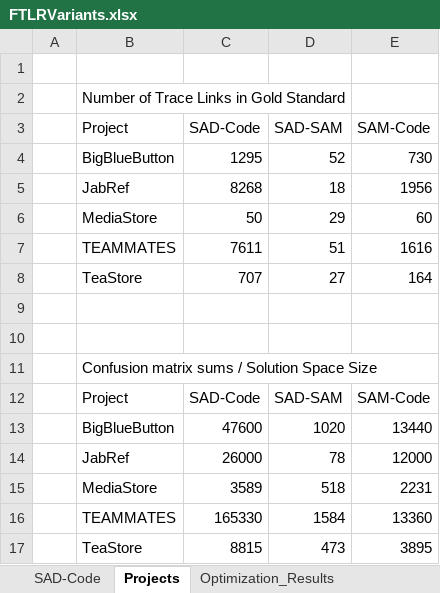
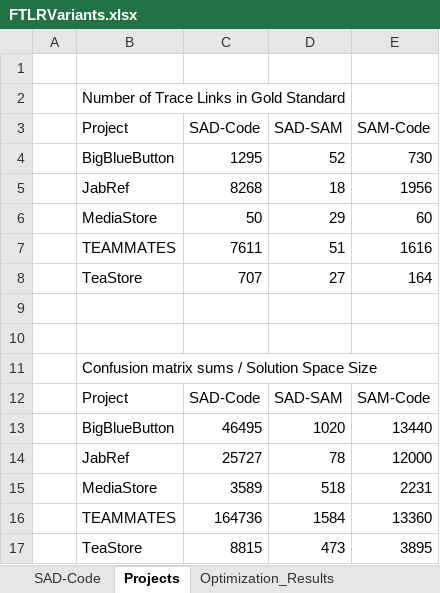
Before and after one commit to ArDoCo/Replication-Package-ICSE24_Recovering-Trace-Links-Between-Software-Documentation-And-Code, an Excel workbook: results/FTLRVariants.xlsx, sheet Projects, drawn as a sheet; values as stored, in another font and other column widths than the file's, no borders; the diff names each change by its address in the sheet, - before the commit and + after, or states it on an @@ line.

Commit message:
update solution space size SAD to code in result files

```diff
--- a/results/FTLRVariants.xlsx (sheet Projects)
+++ b/results/FTLRVariants.xlsx (sheet Projects)
-C13 (SAD-Code): 47600
+C13 (SAD-Code): 46495
-C14 (SAD-Code): 26000
+C14 (SAD-Code): 25727
-C16 (SAD-Code): 165330
+C16 (SAD-Code): 164736
```
Also changed, not shown: results/ArDoCode.xlsx, results/TransArC.xlsx, 1 other file.
